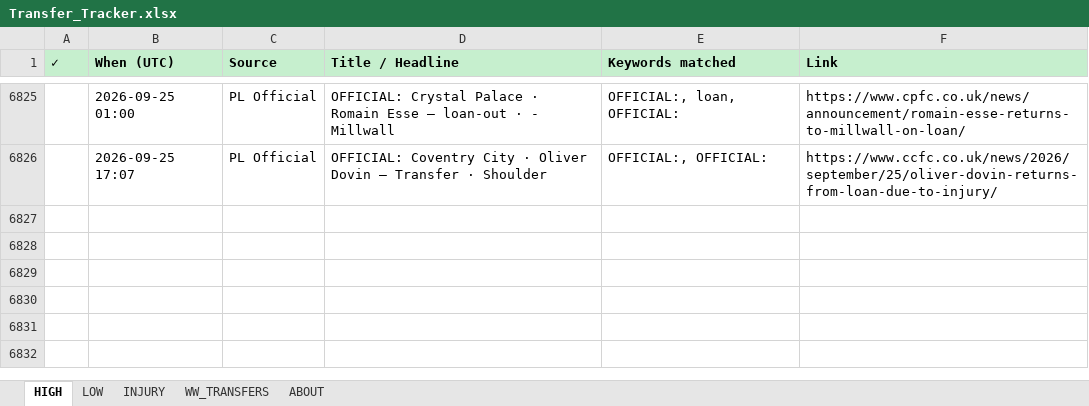
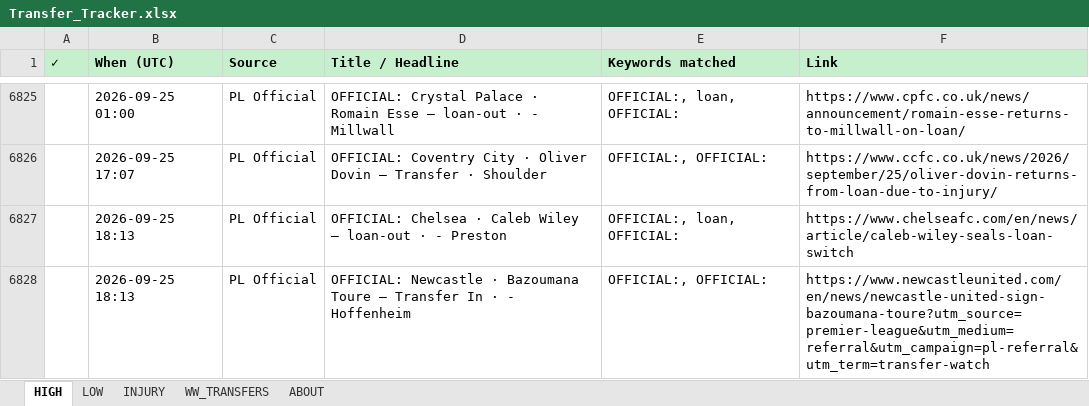
Before and after one commit to rneves2005-dotcom/fpl-dashboard, an Excel workbook: Transfer_Tracker.xlsx, sheet HIGH, drawn as a sheet; only a part is shown, gaps mark what is left out; values as stored, in another font and other column widths than the file's, no borders; the diff names each change by its address in the sheet, - before the commit and + after, or states it on an @@ line.

Commit message:
auto: transfer poll 2026-09-25 18:13 UTC · 2 new

```diff
--- a/Transfer_Tracker.xlsx (sheet HIGH)
+++ b/Transfer_Tracker.xlsx (sheet HIGH)
+row 6827:  | 2026-09-25 18:13 | PL Official | OFFICIAL: Chelsea · Caleb Wiley — loan-out · - Preston | OFFICIAL:, loan, OFFICIAL: | https://www.chelseafc.com/en/news/article/caleb-wiley-seals-loan-switch
+row 6828:  | 2026-09-25 18:13 | PL Official | OFFICIAL: Newcastle · Bazoumana Toure — Transfer In · - Hoffenheim | OFFICIAL:, OFFICIAL: | https://www.newcastleunited.com/en/news/newcastle-united-sign-bazoumana-toure?utm_source=premier-league&utm_medium=referral&utm_campaign=pl-referral&utm_term=transfer-watch
```
